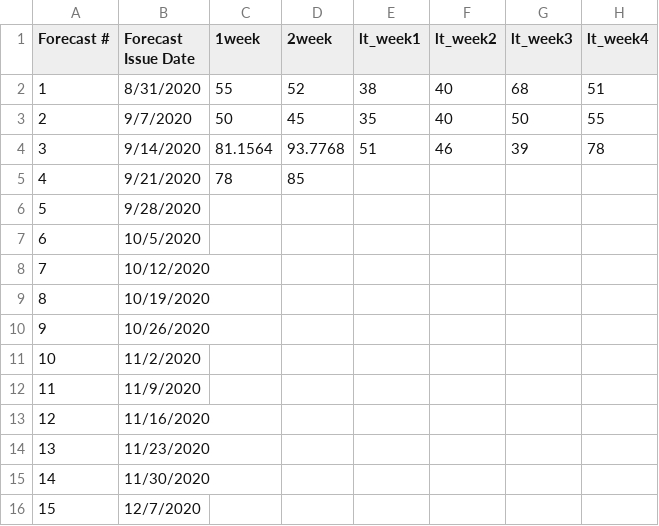
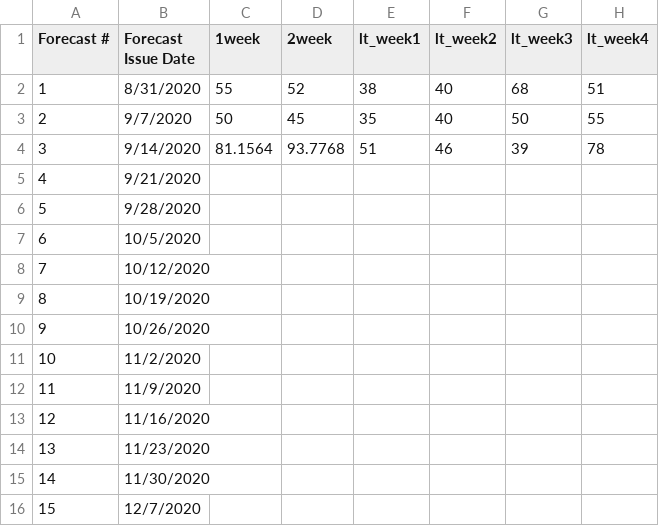
Before and after one commit to HAS-Tools-Fall2020/forecasting, a CSV file: forecast_entries/kahler.csv, drawn as a sheet; only a part is shown; the diff names each change by its address in the sheet, - before the commit and + after, or states it on an @@ line.

Commit message:
kahler test

```diff
--- a/forecast_entries/kahler.csv
+++ b/forecast_entries/kahler.csv
-C5 (1week): 78
+C5 (1week): (empty)
-D5 (2week): 85
+D5 (2week): (empty)
```
